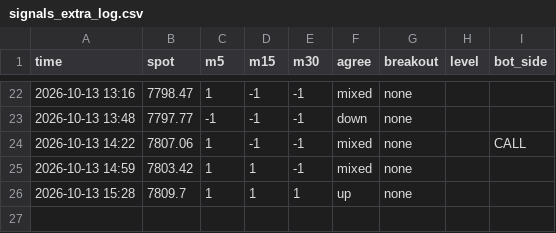
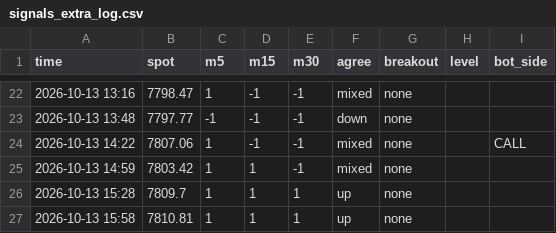
Before and after one commit to anwaralnayri1411-source/spx-bot, a CSV file: signals_extra_log.csv, drawn as a sheet; only a part is shown, gaps mark what is left out.

```diff
--- a/signals_extra_log.csv
+++ b/signals_extra_log.csv
@@ -26 +26,2 @@ time,spot,m5,m15,m30,agree,breakout,level,bot_side
 2026-10-13 15:28,7809.7,1,1,1,up,none,,
+2026-10-13 15:58,7810.81,1,1,1,up,none,,
```
Also changed, not shown: levels_log.csv, mgt_compare_log.csv, 2 other files.
